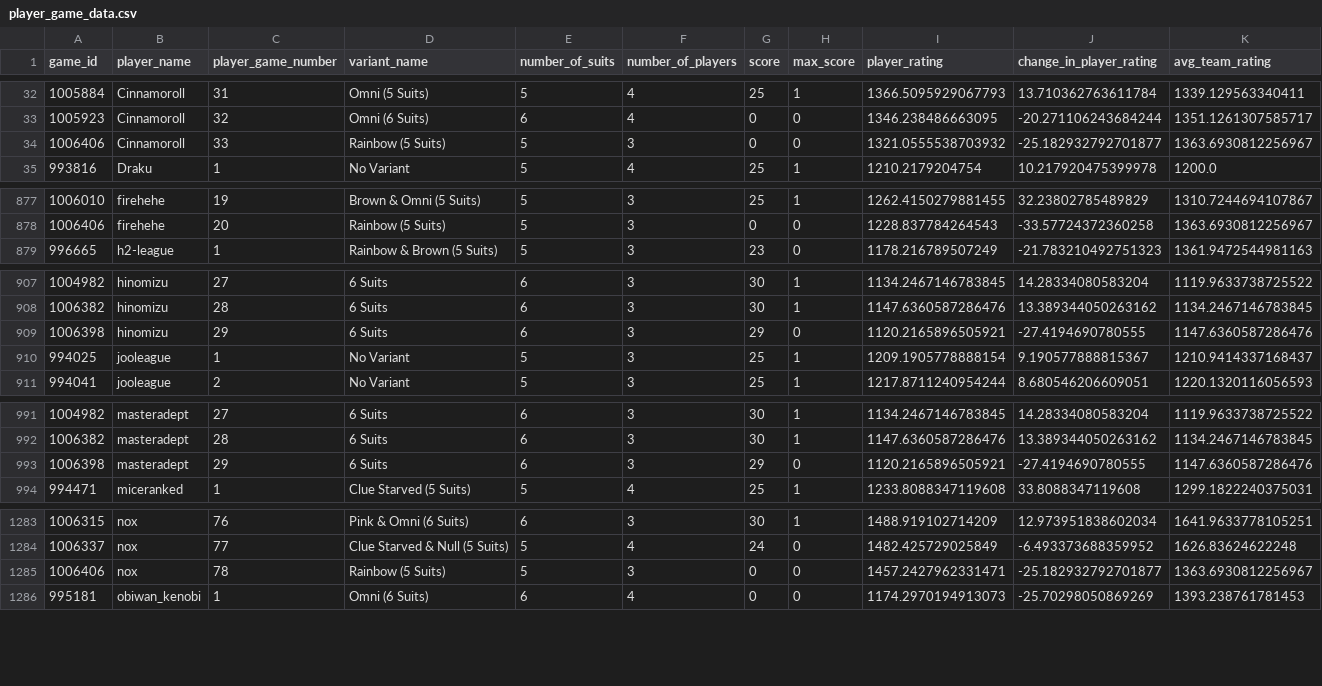
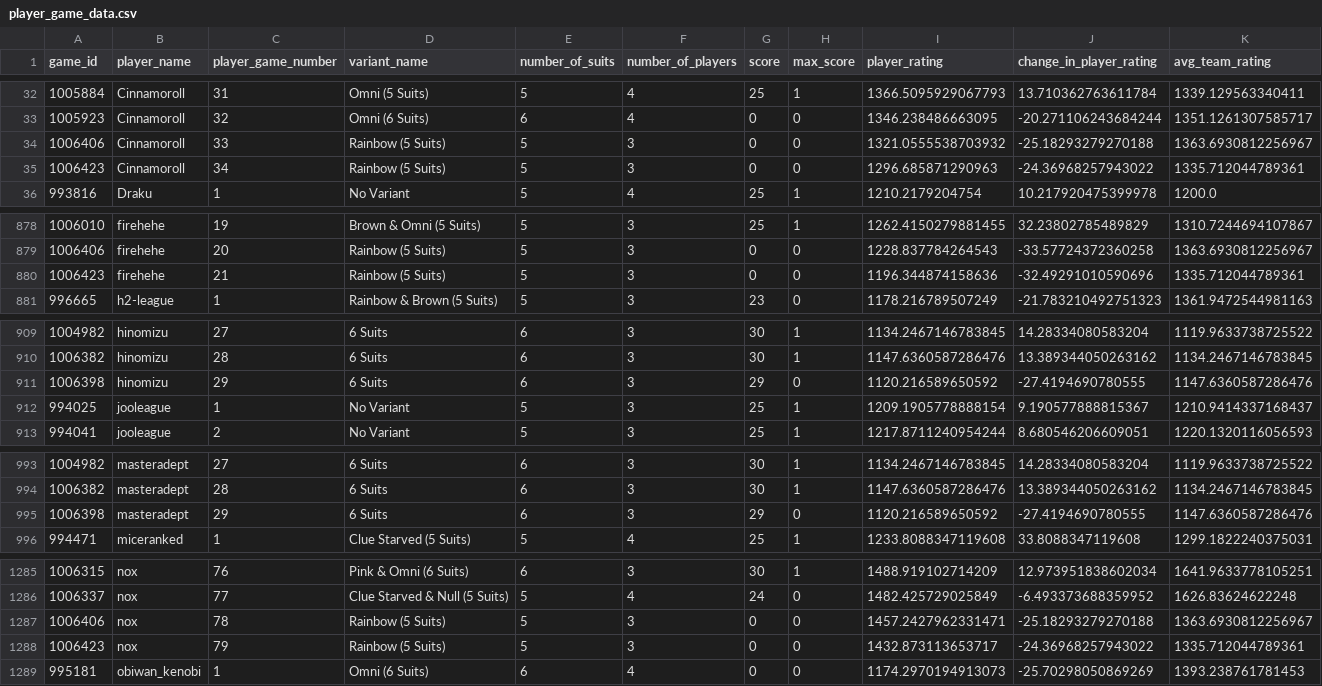
Before and after one commit to hanabi-league/hanabi-league.github.io, a CSV file: data/player_game_data.csv, drawn as a sheet; only a part is shown, gaps mark what is left out; the diff covers the shown part only.

Commit message:
Update data

```diff
--- a/data/player_game_data.csv
+++ b/data/player_game_data.csv
@@ -33,3 +33,4 @@ game_id,player_name,player_game_number,variant_name,number_of_suits,number_of_pl
 1005923,Cinnamoroll,32,Omni (6 Suits),6,4,0,0,1346.238486663095,-20.271106243684244,1351.1261307585717
-1006406,Cinnamoroll,33,Rainbow (5 Suits),5,3,0,0,1321.0555538703932,-25.182932792701877,1363.6930812256967
+1006406,Cinnamoroll,33,Rainbow (5 Suits),5,3,0,0,1321.0555538703932,-25.18293279270188,1363.6930812256967
+1006423,Cinnamoroll,34,Rainbow (5 Suits),5,3,0,0,1296.685871290963,-24.36968257943022,1335.712044789361
 993816,Draku,1,No Variant,5,4,25,1,1210.2179204754,10.217920475399978,1200.0
@@ -878,2 +879,3 @@ game_id,player_name,player_game_number,variant_name,number_of_suits,number_of_pl
 1006406,firehehe,20,Rainbow (5 Suits),5,3,0,0,1228.837784264543,-33.57724372360258,1363.6930812256967
+1006423,firehehe,21,Rainbow (5 Suits),5,3,0,0,1196.344874158636,-32.49291010590696,1335.712044789361
 996665,h2-league,1,Rainbow & Brown (5 Suits),5,3,23,0,1178.216789507249,-21.783210492751323,1361.9472544981163
@@ -908,3 +910,3 @@ game_id,player_name,player_game_number,variant_name,number_of_suits,number_of_pl
 1006382,hinomizu,28,6 Suits,6,3,30,1,1147.6360587286476,13.389344050263162,1134.2467146783845
-1006398,hinomizu,29,6 Suits,6,3,29,0,1120.2165896505921,-27.4194690780555,1147.6360587286476
+1006398,hinomizu,29,6 Suits,6,3,29,0,1120.216589650592,-27.4194690780555,1147.6360587286476
 994025,jooleague,1,No Variant,5,3,25,1,1209.1905778888154,9.190577888815367,1210.9414337168437
@@ -992,3 +994,3 @@ game_id,player_name,player_game_number,variant_name,number_of_suits,number_of_pl
 1006382,masteradept,28,6 Suits,6,3,30,1,1147.6360587286476,13.389344050263162,1134.2467146783845
-1006398,masteradept,29,6 Suits,6,3,29,0,1120.2165896505921,-27.4194690780555,1147.6360587286476
+1006398,masteradept,29,6 Suits,6,3,29,0,1120.216589650592,-27.4194690780555,1147.6360587286476
 994471,miceranked,1,Clue Starved (5 Suits),5,4,25,1,1233.8088347119608,33.8088347119608,1299.1822240375031
@@ -1284,3 +1286,4 @@ game_id,player_name,player_game_number,variant_name,number_of_suits,number_of_pl
 1006337,nox,77,Clue Starved & Null (5 Suits),5,4,24,0,1482.425729025849,-6.493373688359952,1626.83624622248
-1006406,nox,78,Rainbow (5 Suits),5,3,0,0,1457.2427962331471,-25.182932792701877,1363.6930812256967
+1006406,nox,78,Rainbow (5 Suits),5,3,0,0,1457.2427962331471,-25.18293279270188,1363.6930812256967
+1006423,nox,79,Rainbow (5 Suits),5,3,0,0,1432.873113653717,-24.36968257943022,1335.712044789361
 995181,obiwan_kenobi,1,Omni (6 Suits),6,4,0,0,1174.2970194913073,-25.70298050869269,1393.238761781453
```
Also changed, not shown: 1 edited cell elsewhere in this file, data/player_data.csv, data/variant_data.csv, 2 other files.
